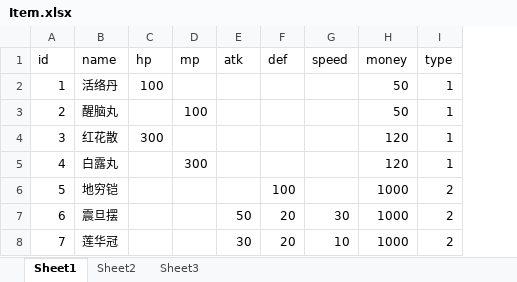
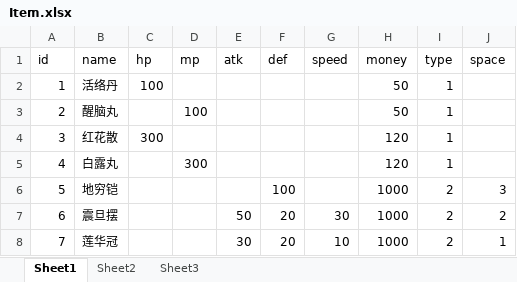
Before and after one commit to 690338264/mmorpg-, an Excel workbook: works/nettyServer/src/main/resources/excels/Item.xlsx, sheet Sheet1, drawn as a sheet; values as stored, in another font and other column widths than the file's, no borders; the diff names each change by its address in the sheet, - before the commit and + after, or states it on an @@ line.

```diff
--- a/works/nettyServer/src/main/resources/excels/Item.xlsx (sheet Sheet1)
+++ b/works/nettyServer/src/main/resources/excels/Item.xlsx (sheet Sheet1)
+column J (space), rows 6-8: 3 | 2 | 1
```
Also changed, not shown: 11 other files.
